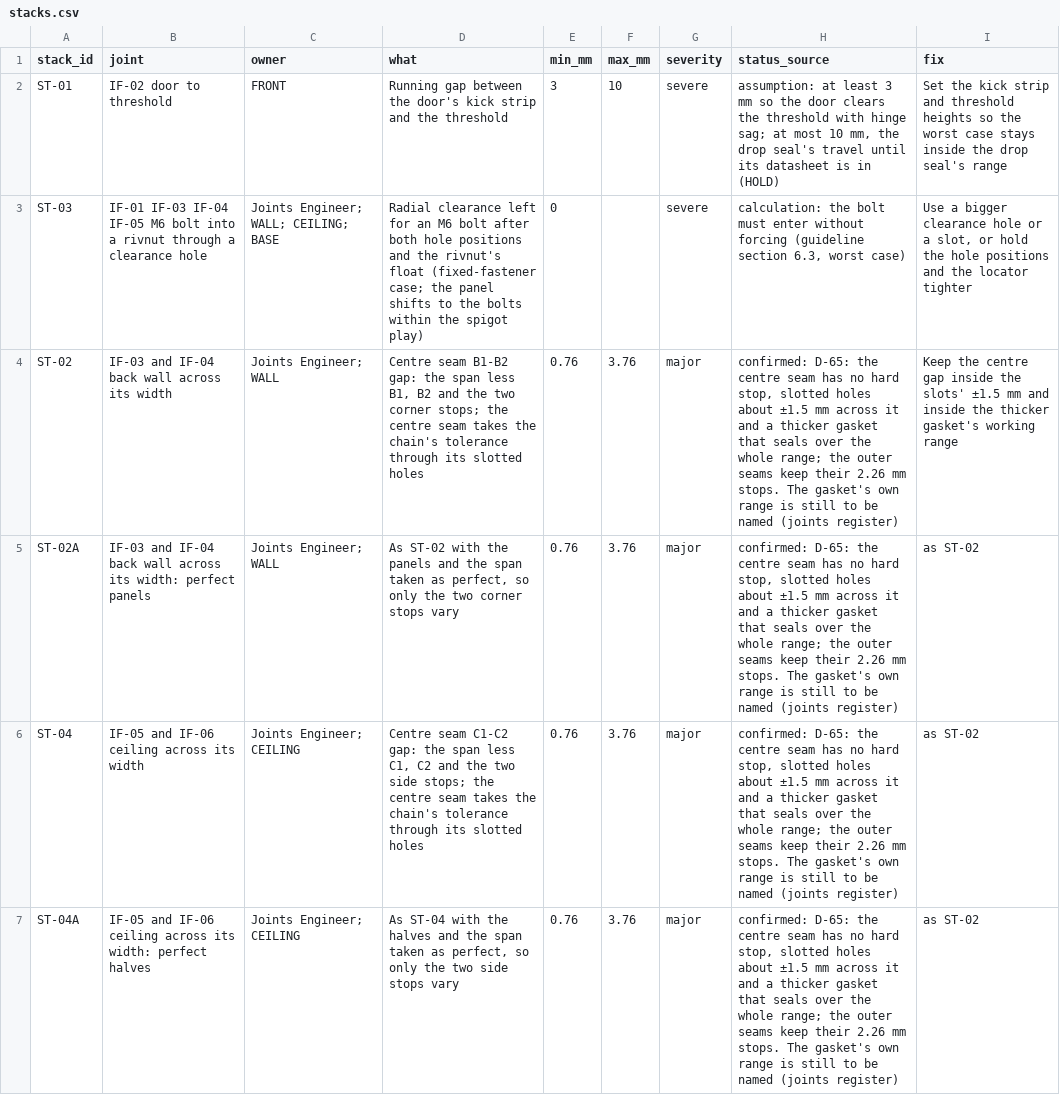
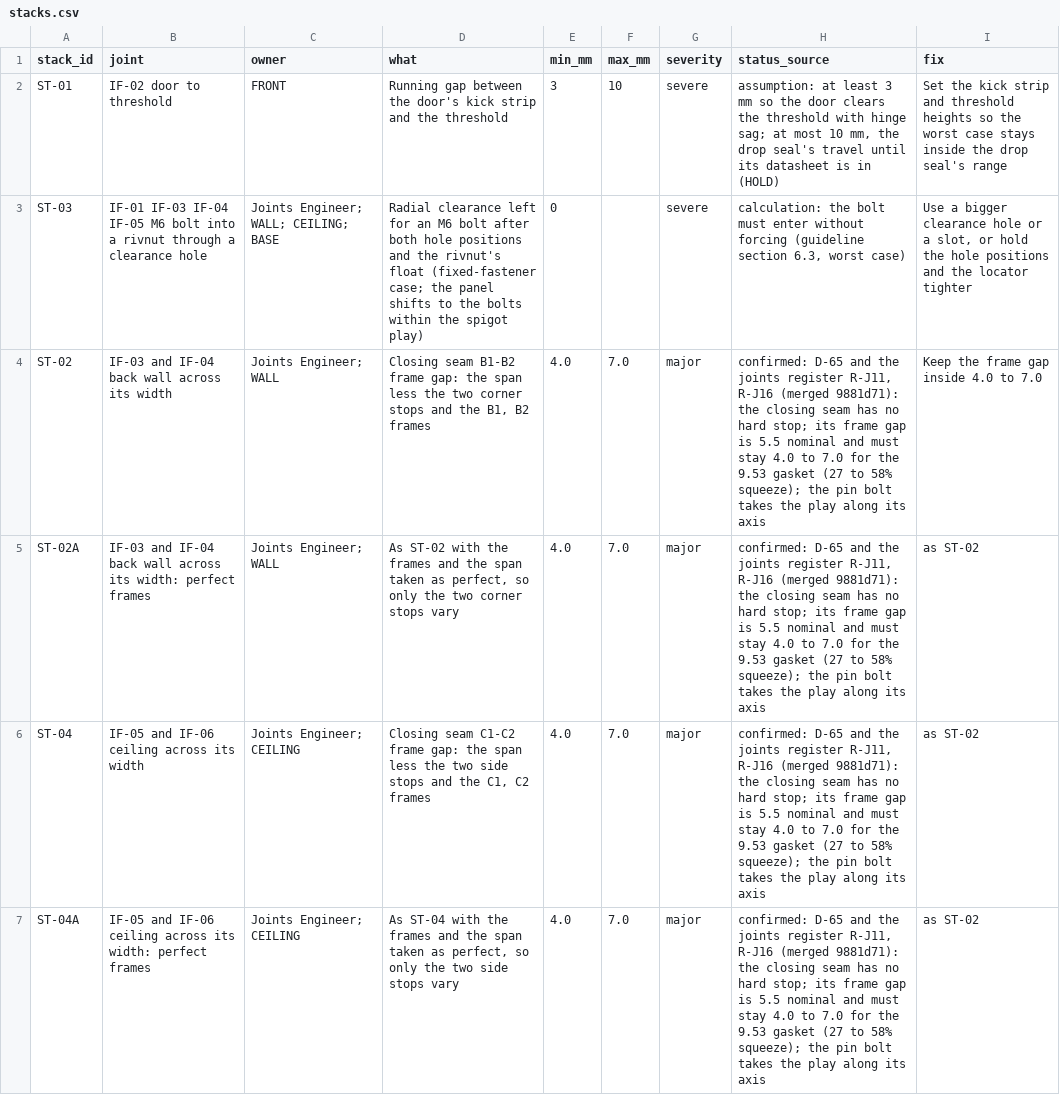
Before and after one commit to autonomous-ai/spaceship, a CSV file: v2/04-Checks/stacks/stacks.csv, drawn as a sheet.

```diff
--- a/v2/04-Checks/stacks/stacks.csv
+++ b/v2/04-Checks/stacks/stacks.csv
@@ -3,5 +3,5 @@ ST-01,IF-02 door to threshold,FRONT,Running gap between the door's kick strip an
 ST-03,IF-01 IF-03 IF-04 IF-05 M6 bolt into a rivnut through a clearance hole,Joints Engineer; WALL; CEILING; BASE,Radial clearance left for an M6 bolt after both hole positions and the rivnut's float (fixed-fastener case; the panel shifts to the bolts within the spigot play),0,,severe,"calculation: the bolt must enter without forcing (guideline section 6.3, worst case)","Use a bigger clearance hole or a slot, or hold the hole positions and the locator tighter"
-ST-02,IF-03 and IF-04 back wall across its width,Joints Engineer; WALL,"Centre seam B1-B2 gap: the span less B1, B2 and the two corner stops; the centre seam takes the chain's tolerance through its slotted holes",0.76,3.76,major,"confirmed: D-65: the centre seam has no hard stop, slotted holes about ±1.5 mm across it and a thicker gasket that seals over the whole range; the outer seams keep their 2.26 mm stops. The gasket's own range is still to be named (joints register)","Keep the centre gap inside the slots' ±1.5 mm and inside the thicker gasket's working range"
-ST-02A,IF-03 and IF-04 back wall across its width: perfect panels,Joints Engineer; WALL,"As ST-02 with the panels and the span taken as perfect, so only the two corner stops vary",0.76,3.76,major,"confirmed: D-65: the centre seam has no hard stop, slotted holes about ±1.5 mm across it and a thicker gasket that seals over the whole range; the outer seams keep their 2.26 mm stops. The gasket's own range is still to be named (joints register)","as ST-02"
-ST-04,IF-05 and IF-06 ceiling across its width,Joints Engineer; CEILING,"Centre seam C1-C2 gap: the span less C1, C2 and the two side stops; the centre seam takes the chain's tolerance through its slotted holes",0.76,3.76,major,"confirmed: D-65: the centre seam has no hard stop, slotted holes about ±1.5 mm across it and a thicker gasket that seals over the whole range; the outer seams keep their 2.26 mm stops. The gasket's own range is still to be named (joints register)","as ST-02"
-ST-04A,IF-05 and IF-06 ceiling across its width: perfect halves,Joints Engineer; CEILING,"As ST-04 with the halves and the span taken as perfect, so only the two side stops vary",0.76,3.76,major,"confirmed: D-65: the centre seam has no hard stop, slotted holes about ±1.5 mm across it and a thicker gasket that seals over the whole range; the outer seams keep their 2.26 mm stops. The gasket's own range is still to be named (joints register)","as ST-02"
+ST-02,IF-03 and IF-04 back wall across its width,Joints Engineer; WALL,"Closing seam B1-B2 frame gap: the span less the two corner stops and the B1, B2 frames",4.0,7.0,major,"confirmed: D-65 and the joints register R-J11, R-J16 (merged 9881d71): the closing seam has no hard stop; its frame gap is 5.5 nominal and must stay 4.0 to 7.0 for the 9.53 gasket (27 to 58% squeeze); the pin bolt takes the play along its axis","Keep the frame gap inside 4.0 to 7.0"
+ST-02A,IF-03 and IF-04 back wall across its width: perfect frames,Joints Engineer; WALL,"As ST-02 with the frames and the span taken as perfect, so only the two corner stops vary",4.0,7.0,major,"confirmed: D-65 and the joints register R-J11, R-J16 (merged 9881d71): the closing seam has no hard stop; its frame gap is 5.5 nominal and must stay 4.0 to 7.0 for the 9.53 gasket (27 to 58% squeeze); the pin bolt takes the play along its axis","as ST-02"
+ST-04,IF-05 and IF-06 ceiling across its width,Joints Engineer; CEILING,"Closing seam C1-C2 frame gap: the span less the two side stops and the C1, C2 frames",4.0,7.0,major,"confirmed: D-65 and the joints register R-J11, R-J16 (merged 9881d71): the closing seam has no hard stop; its frame gap is 5.5 nominal and must stay 4.0 to 7.0 for the 9.53 gasket (27 to 58% squeeze); the pin bolt takes the play along its axis","as ST-02"
+ST-04A,IF-05 and IF-06 ceiling across its width: perfect frames,Joints Engineer; CEILING,"As ST-04 with the frames and the span taken as perfect, so only the two side stops vary",4.0,7.0,major,"confirmed: D-65 and the joints register R-J11, R-J16 (merged 9881d71): the closing seam has no hard stop; its frame gap is 5.5 nominal and must stay 4.0 to 7.0 for the 9.53 gasket (27 to 58% squeeze); the pin bolt takes the play along its axis","as ST-02"
```
Also changed, not shown: v2/04-Checks/stacks/contributors.csv, 6 other files.
